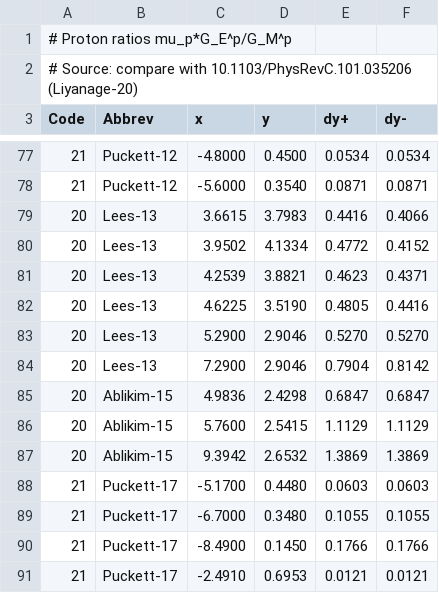
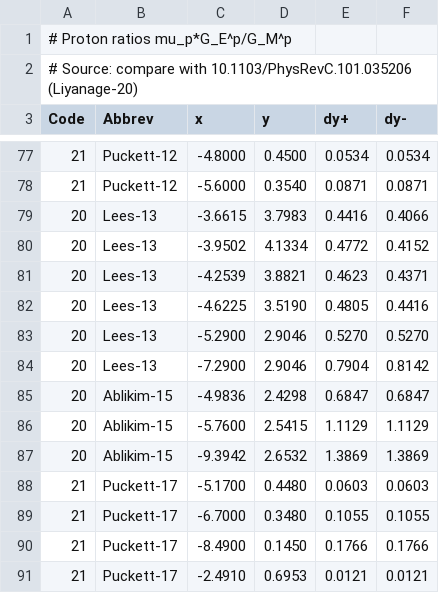
Before and after one commit to Mezek/datalock, a CSV file: nucleons/dataProtonRatios.csv, drawn as a sheet; only a part is shown, gaps mark what is left out; the diff covers the shown part only.

```diff
--- a/nucleons/dataProtonRatios.csv
+++ b/nucleons/dataProtonRatios.csv
@@ -78,11 +78,11 @@ Code,Abbrev,x,y,dy+,dy-
 21,Puckett-12,-5.6000,0.3540,0.0871,0.0871
-20,Lees-13,3.6615,3.7983,0.4416,0.4066
-20,Lees-13,3.9502,4.1334,0.4772,0.4152
-20,Lees-13,4.2539,3.8821,0.4623,0.4371
-20,Lees-13,4.6225,3.5190,0.4805,0.4416
-20,Lees-13,5.2900,2.9046,0.5270,0.5270
-20,Lees-13,7.2900,2.9046,0.7904,0.8142
-20,Ablikim-15,4.9836,2.4298,0.6847,0.6847
-20,Ablikim-15,5.7600,2.5415,1.1129,1.1129
-20,Ablikim-15,9.3942,2.6532,1.3869,1.3869
+20,Lees-13,-3.6615,3.7983,0.4416,0.4066
+20,Lees-13,-3.9502,4.1334,0.4772,0.4152
+20,Lees-13,-4.2539,3.8821,0.4623,0.4371
+20,Lees-13,-4.6225,3.5190,0.4805,0.4416
+20,Lees-13,-5.2900,2.9046,0.5270,0.5270
+20,Lees-13,-7.2900,2.9046,0.7904,0.8142
+20,Ablikim-15,-4.9836,2.4298,0.6847,0.6847
+20,Ablikim-15,-5.7600,2.5415,1.1129,1.1129
+20,Ablikim-15,-9.3942,2.6532,1.3869,1.3869
 21,Puckett-17,-5.1700,0.4480,0.0603,0.0603
```
Also changed, not shown: 16 added rows elsewhere in this file, 1 other file.
